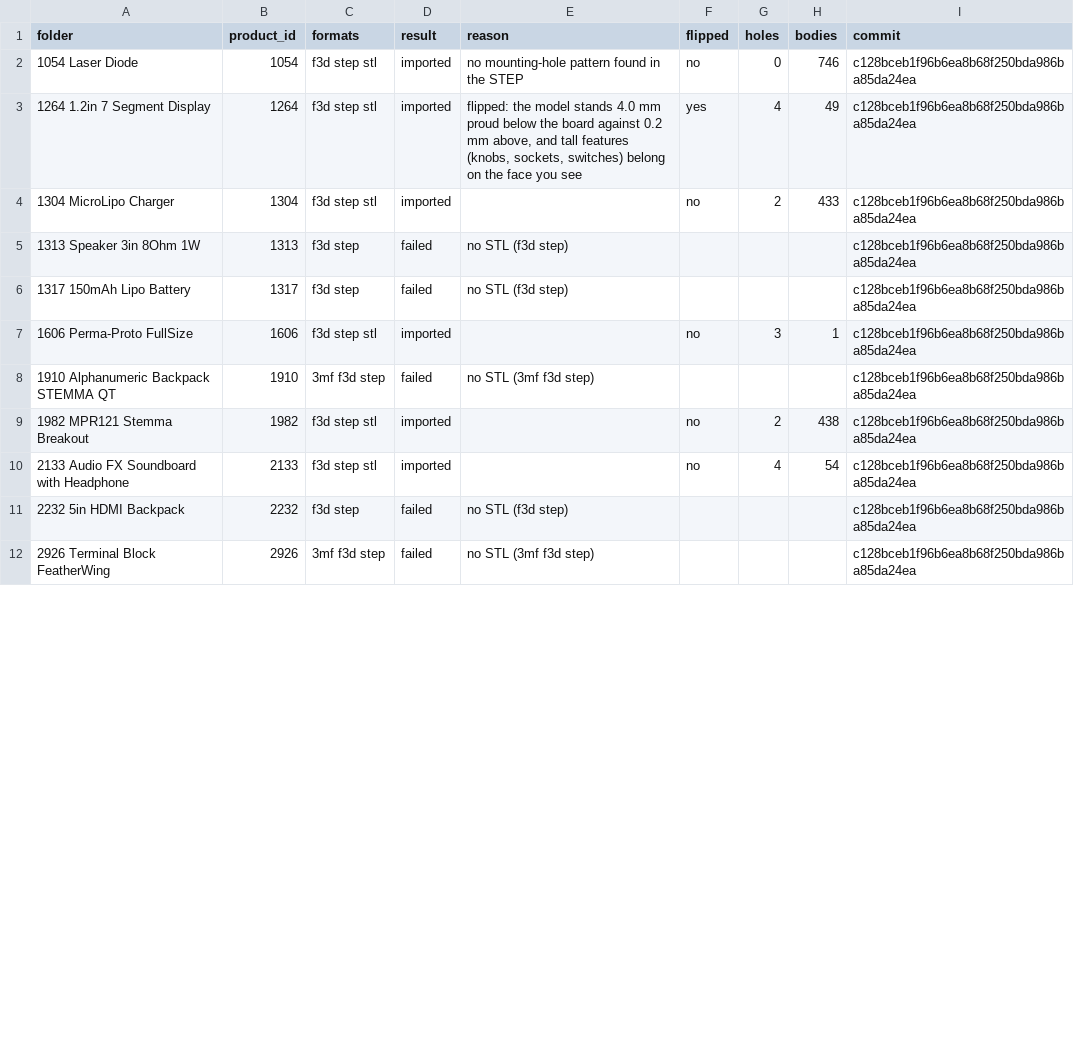
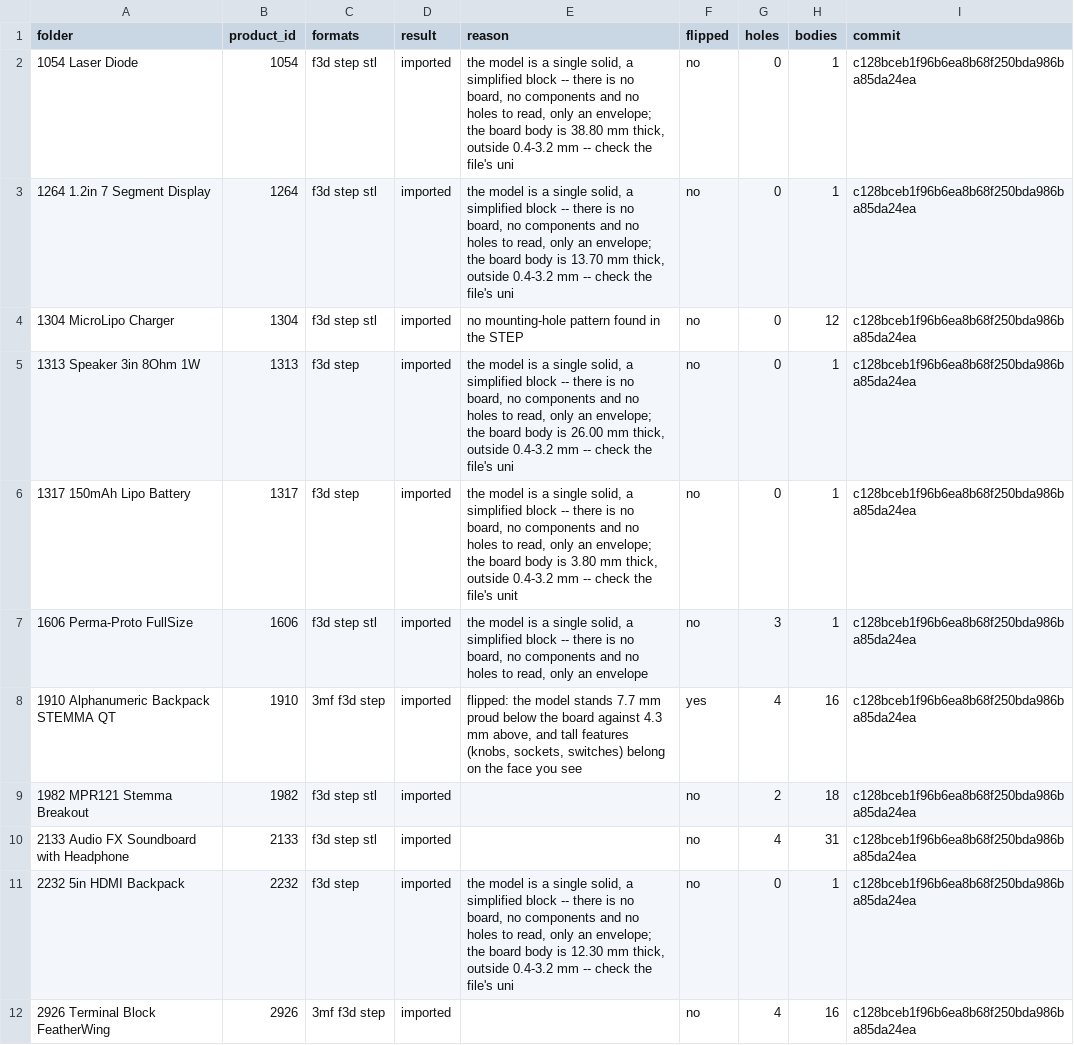
Before and after one commit to lunanane/LNX_CASEBUILDER, a CSV file: tools/import_survey_baseline.csv, drawn as a sheet; only a part is shown; the diff covers the shown part only.

```diff
--- a/tools/import_survey_baseline.csv
+++ b/tools/import_survey_baseline.csv
@@ -1,12 +1,12 @@
 folder,product_id,formats,result,reason,flipped,holes,bodies,commit
-1054 Laser Diode,1054,f3d step stl,imported,no mounting-hole pattern found in the STEP,no,0,746,c128bceb1f96b6ea8b68f250bda986ba85da24ea
-1264 1.2in 7 Segment Display,1264,f3d step stl,imported,"flipped: the model stands 4.0 mm proud below the board against 0.2 mm above, and tall features (knobs, sockets, switches) belong on the face you see",yes,4,49,c128bceb1f96b6ea8b68f250bda986ba85da24ea
-1304 MicroLipo Charger,1304,f3d step stl,imported,,no,2,433,c128bceb1f96b6ea8b68f250bda986ba85da24ea
-1313 Speaker 3in 8Ohm 1W,1313,f3d step,failed,no STL (f3d step),,,,c128bceb1f96b6ea8b68f250bda986ba85da24ea
-1317 150mAh Lipo Battery,1317,f3d step,failed,no STL (f3d step),,,,c128bceb1f96b6ea8b68f250bda986ba85da24ea
-1606 Perma-Proto FullSize,1606,f3d step stl,imported,,no,3,1,c128bceb1f96b6ea8b68f250bda986ba85da24ea
-1910 Alphanumeric Backpack STEMMA QT,1910,3mf f3d step,failed,no STL (3mf f3d step),,,,c128bceb1f96b6ea8b68f250bda986ba85da24ea
-1982 MPR121 Stemma Breakout,1982,f3d step stl,imported,,no,2,438,c128bceb1f96b6ea8b68f250bda986ba85da24ea
-2133 Audio FX Soundboard with Headphone,2133,f3d step stl,imported,,no,4,54,c128bceb1f96b6ea8b68f250bda986ba85da24ea
-2232 5in HDMI Backpack,2232,f3d step,failed,no STL (f3d step),,,,c128bceb1f96b6ea8b68f250bda986ba85da24ea
-2926 Terminal Block FeatherWing,2926,3mf f3d step,failed,no STL (3mf f3d step),,,,c128bceb1f96b6ea8b68f250bda986ba85da24ea
+1054 Laser Diode,1054,f3d step stl,imported,"the model is a single solid, a simplified block -- there is no board, no components and no holes to read, only an envelope; the board body is 38.80 mm thick, outside 0.4-3.2 mm -- check the file's uni",no,0,1,c128bceb1f96b6ea8b68f250bda986ba85da24ea
+1264 1.2in 7 Segment Display,1264,f3d step stl,imported,"the model is a single solid, a simplified block -- there is no board, no components and no holes to read, only an envelope; the board body is 13.70 mm thick, outside 0.4-3.2 mm -- check the file's uni",no,0,1,c128bceb1f96b6ea8b68f250bda986ba85da24ea
+1304 MicroLipo Charger,1304,f3d step stl,imported,no mounting-hole pattern found in the STEP,no,0,12,c128bceb1f96b6ea8b68f250bda986ba85da24ea
+1313 Speaker 3in 8Ohm 1W,1313,f3d step,imported,"the model is a single solid, a simplified block -- there is no board, no components and no holes to read, only an envelope; the board body is 26.00 mm thick, outside 0.4-3.2 mm -- check the file's uni",no,0,1,c128bceb1f96b6ea8b68f250bda986ba85da24ea
+1317 150mAh Lipo Battery,1317,f3d step,imported,"the model is a single solid, a simplified block -- there is no board, no components and no holes to read, only an envelope; the board body is 3.80 mm thick, outside 0.4-3.2 mm -- check the file's unit",no,0,1,c128bceb1f96b6ea8b68f250bda986ba85da24ea
+1606 Perma-Proto FullSize,1606,f3d step stl,imported,"the model is a single solid, a simplified block -- there is no board, no components and no holes to read, only an envelope",no,3,1,c128bceb1f96b6ea8b68f250bda986ba85da24ea
+1910 Alphanumeric Backpack STEMMA QT,1910,3mf f3d step,imported,"flipped: the model stands 7.7 mm proud below the board against 4.3 mm above, and tall features (knobs, sockets, switches) belong on the face you see",yes,4,16,c128bceb1f96b6ea8b68f250bda986ba85da24ea
+1982 MPR121 Stemma Breakout,1982,f3d step stl,imported,,no,2,18,c128bceb1f96b6ea8b68f250bda986ba85da24ea
+2133 Audio FX Soundboard with Headphone,2133,f3d step stl,imported,,no,4,31,c128bceb1f96b6ea8b68f250bda986ba85da24ea
+2232 5in HDMI Backpack,2232,f3d step,imported,"the model is a single solid, a simplified block -- there is no board, no components and no holes to read, only an envelope; the board body is 12.30 mm thick, outside 0.4-3.2 mm -- check the file's uni",no,0,1,c128bceb1f96b6ea8b68f250bda986ba85da24ea
+2926 Terminal Block FeatherWing,2926,3mf f3d step,imported,,no,4,16,c128bceb1f96b6ea8b68f250bda986ba85da24ea
```
Also changed, not shown: 81 edited cells elsewhere in this file, 7 other files.
